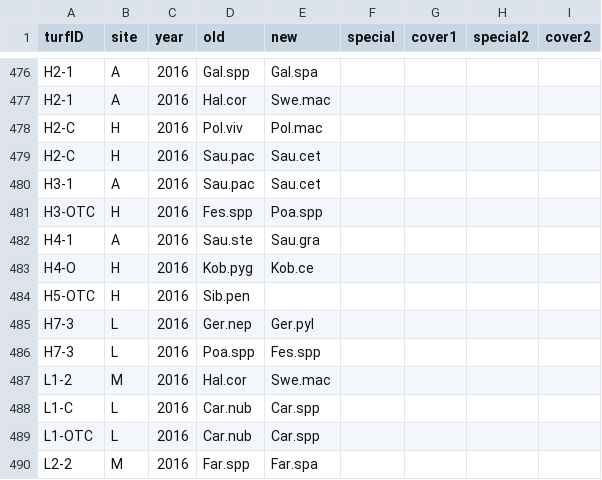
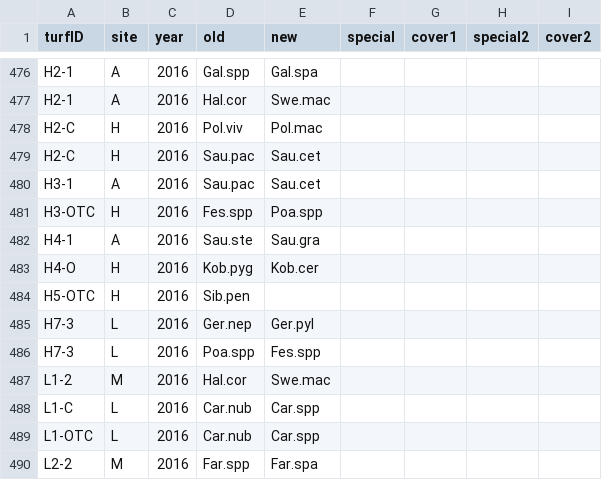
Before and after one commit to Plant-Functional-Trait-Course/PFTC_1_2_China, a CSV file: community/databaseSetup/data/localDatacorrections_plots_China.csv, drawn as a sheet; only a part is shown, gaps mark what is left out.

Commit message:
fix typo in local corrections

```diff
--- a/community/databaseSetup/data/localDatacorrections_plots_China.csv
+++ b/community/databaseSetup/data/localDatacorrections_plots_China.csv
@@ -482,3 +482,3 @@ H3-OTC,H,2016,Fes.spp,Poa.spp,,,,
 H4-1,A,2016,Sau.ste,Sau.gra,,,,
-H4-O,H,2016,Kob.pyg,Kob.ce,,,,
+H4-O,H,2016,Kob.pyg,Kob.cer,,,,
 H5-OTC,H,2016,Sib.pen,,,,,
```
